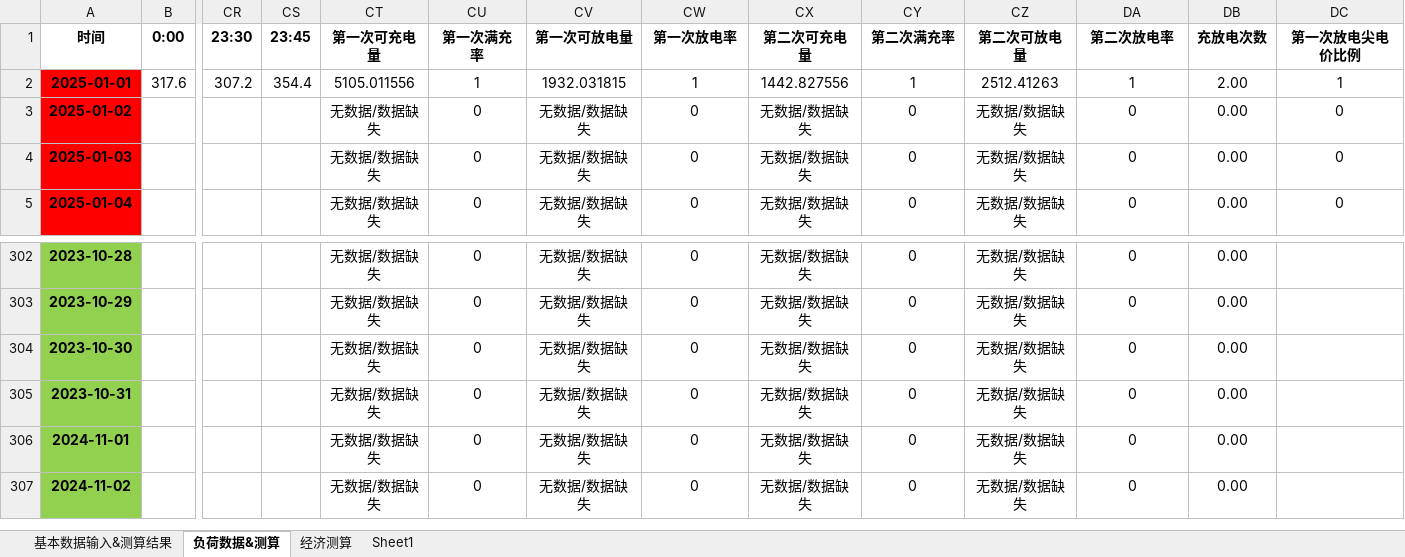
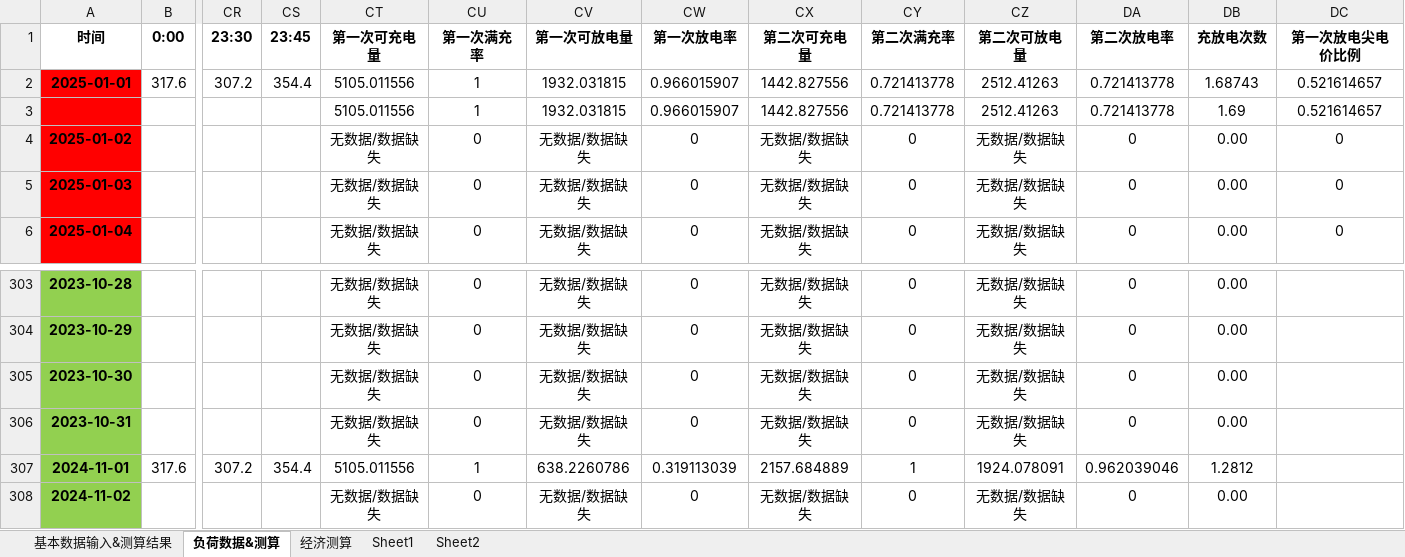
Before and after one commit to slingjie/load-analysis, an Excel workbook: 负荷测试数据/安徽2025储能收益测算-按容-1022改.xlsm, sheet 负荷数据&测算, drawn as a sheet; only a part is shown, gaps mark what is left out; values as stored, in another font and other column widths than the file's, no borders; removed rows and columns are numbered as before the commit, all else as after; rows hold the shown columns only; the diff names each change by its address in the sheet, - before the commit and + after, or states it on an @@ line.

```diff
--- a/负荷测试数据/安徽2025储能收益测算-按容-1022改.xlsm (sheet 负荷数据&测算)
+++ b/负荷测试数据/安徽2025储能收益测算-按容-1022改.xlsm (sheet 负荷数据&测算)
+sheet tab: Sheet2
-CW2 (第一次放电率): 1
+CW2 (第一次放电率): 0.966015907
-CY2 (第二次满充率): 1
+CY2 (第二次满充率): 0.721413778
-DA2 (第二次放电率): 1
+DA2 (第二次放电率): 0.721413778
-DB2 (充放电次数): 2.00
+DB2 (充放电次数): 1.68743
-DC2 (第一次放电尖电价比例): 1
+DC2 (第一次放电尖电价比例): 0.521614657
+row 3:  |  |  |  | 5105.011556 | 1 | 1932.031815 | 0.966015907 | 1442.827556 | 0.721413778 | 2512.41263 | 0.721413778 | 1.69 | 0.521614657
-row 306: 2024-11-01 |  |  |  | 无数据/数据缺失 | 0 | 无数据/数据缺失 | 0 | 无数据/数据缺失 | 0 | 无数据/数据缺失 | 0 | 0.00
+row 307: 2024-11-01 | 317.6 | 307.2 | 354.4 | 5105.011556 | 1 | 638.2260786 | 0.319113039 | 2157.684889 | 1 | 1924.078091 | 0.962039046 | 1.2812
```
Also changed, not shown: sheet 经济测算, sheet 基本数据输入&测算结果, formulas that keep their value, charts or pictures, 负荷测试数据/安徽2025储能收益测算-按容-1022改.xlsx, 16 other files.
